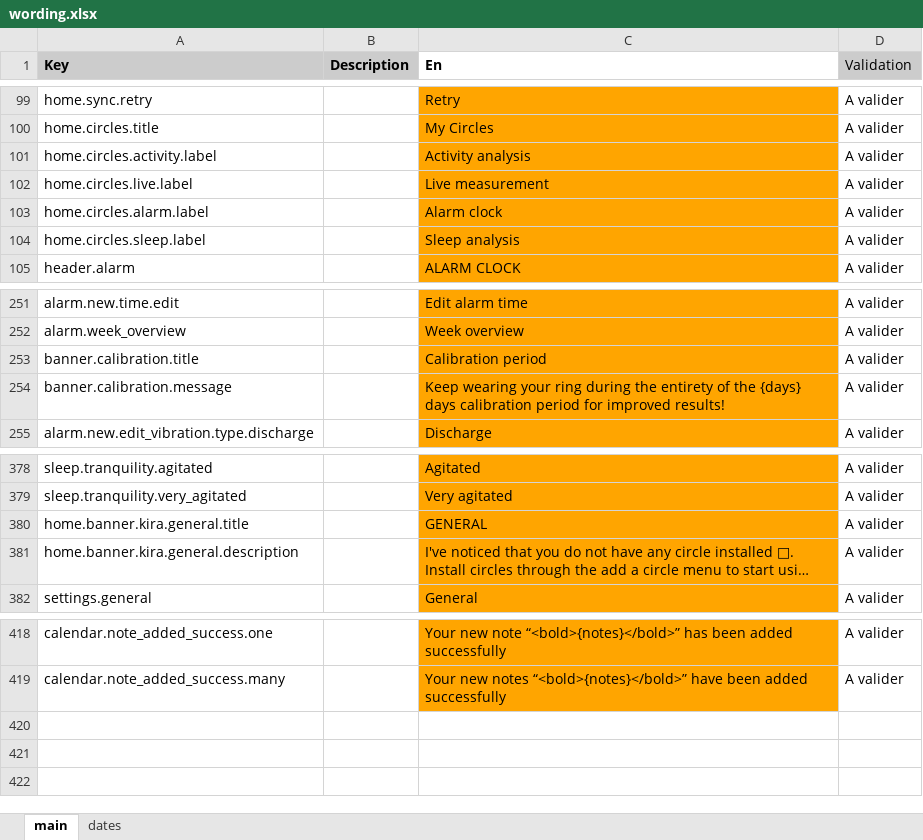
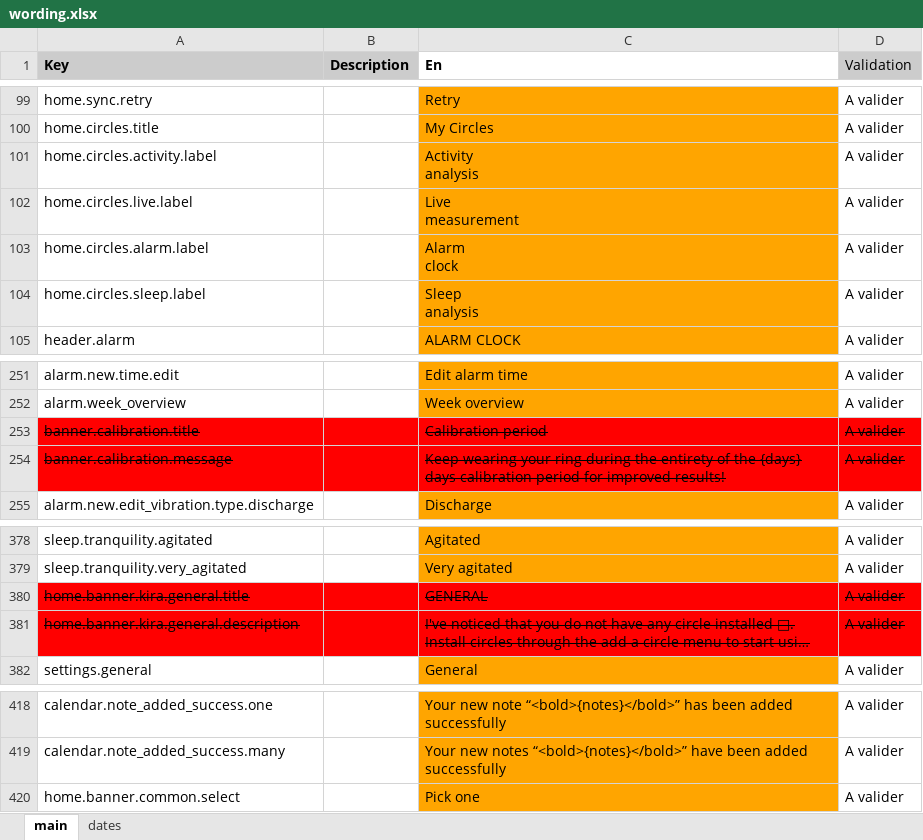
Before and after one commit to aichannode/circular-ring, an Excel workbook: wording.xlsx, sheet main, drawn as a sheet; only a part is shown, gaps mark what is left out; long unchanged cells end in …; values as stored, in another font and other column widths than the file's, no borders; charts and pictures not drawn; ↵ is a line break in a cell; the diff names each change by its address in the sheet, - before the commit and + after, or states it on an @@ line.

```diff
--- a/wording.xlsx (sheet main)
+++ b/wording.xlsx (sheet main)
-C101 (En): Activity analysis
+C101 (En): Activity ↵ analysis
-C102 (En): Live measurement
+C102 (En): Live ↵ measurement
-C103 (En): Alarm clock
+C103 (En): Alarm ↵ clock
-C104 (En): Sleep analysis
+C104 (En): Sleep ↵ analysis
-A253:A254 strikethrough: off
+A253:A254 strikethrough: on
-A253:B254 fill: none
+A253:B254 fill: #FF0000
-C253:C254 fill: #FFA500
+C253:C254 fill: #FF0000
-C253:D254 strikethrough: off
+C253:D254 strikethrough: on
-D253:D254 fill: none
+D253:D254 fill: #FF0000
-A380:A381 strikethrough: off
+A380:A381 strikethrough: on
-A380:B381 fill: none
+A380:B381 fill: #FF0000
-C380:C381 fill: #FFA500
+C380:C381 fill: #FF0000
-C380:D381 strikethrough: off
+C380:D381 strikethrough: on
-D380:D381 fill: none
+D380:D381 fill: #FF0000
+row 420: home.banner.common.select |  | Pick one | A valider
```
Also changed, not shown: 2 other files.
